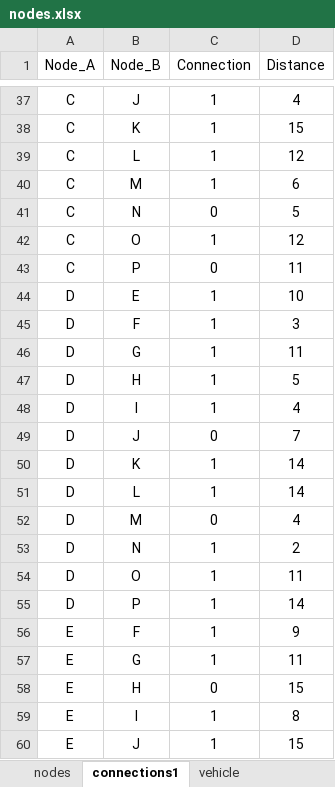
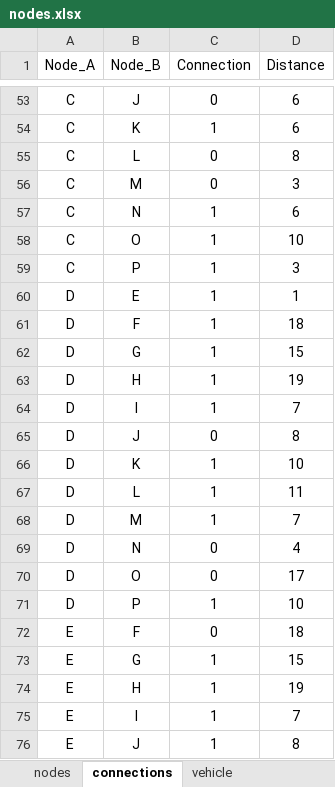
Before and after one commit to ptvrajsk/spares-together, an Excel workbook: Data/Excel/nodes.xlsx, sheet connections, drawn as a sheet; only a part is shown, gaps mark what is left out; values as stored, in another font and other column widths than the file's, no borders; table styles not drawn; removed rows and columns are numbered as before the commit, all else as after; the diff covers the shown part only; the diff names each change by its address in the sheet, - before the commit and + after, or states it on an @@ line.

```diff
--- a/Data/Excel/nodes.xlsx (sheet connections)
+++ b/Data/Excel/nodes.xlsx (sheet connections)
-sheet tab: connections1
+sheet tab: connections
-C53 (Connection): 1
+C53 (Connection): 0
-D53 (Distance): 4
+D53 (Distance): 6
-D54 (Distance): 15
+D54 (Distance): 6
-C55 (Connection): 1
+C55 (Connection): 0
-D55 (Distance): 12
+D55 (Distance): 8
+row 56: C | M | 0 | 3
-B57 (Node_B): M
+B57 (Node_B): N
-row 41: C | N | 0 | 5
-D58 (Distance): 12
+D58 (Distance): 10
-C59 (Connection): 0
+C59 (Connection): 1
-D59 (Distance): 11
+D59 (Distance): 3
-D60 (Distance): 10
+D60 (Distance): 1
-D61 (Distance): 3
+D61 (Distance): 18
-D62 (Distance): 11
+D62 (Distance): 15
-D63 (Distance): 5
+D63 (Distance): 19
-D64 (Distance): 4
+D64 (Distance): 7
-D65 (Distance): 7
+D65 (Distance): 8
-D66 (Distance): 14
+D66 (Distance): 10
-D67 (Distance): 14
+D67 (Distance): 11
+row 68: D | M | 1 | 7
-B69 (Node_B): M
+B69 (Node_B): N
-row 53: D | N | 1 | 2
-C70 (Connection): 1
+C70 (Connection): 0
-D70 (Distance): 11
+D70 (Distance): 17
-D71 (Distance): 14
+D71 (Distance): 10
-C72 (Connection): 1
+C72 (Connection): 0
-D72 (Distance): 9
+D72 (Distance): 18
-D73 (Distance): 11
+D73 (Distance): 15
-C74 (Connection): 0
+C74 (Connection): 1
-D74 (Distance): 15
+D74 (Distance): 19
-D75 (Distance): 8
+D75 (Distance): 7
-D76 (Distance): 15
+D76 (Distance): 8
```
Also changed, not shown: 16 added rows and 130 edited cells elsewhere in this sheet, sheet nodes, 8 other files.
